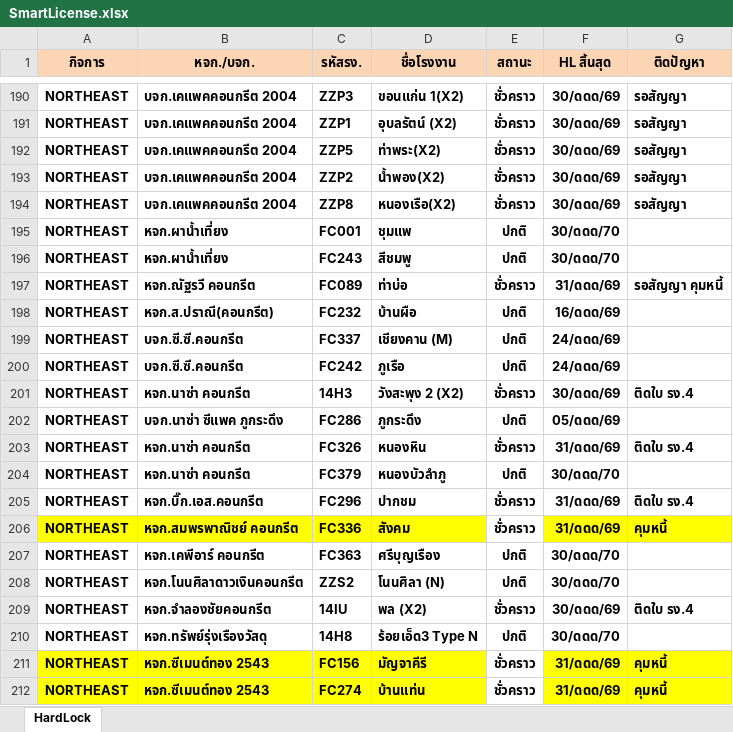
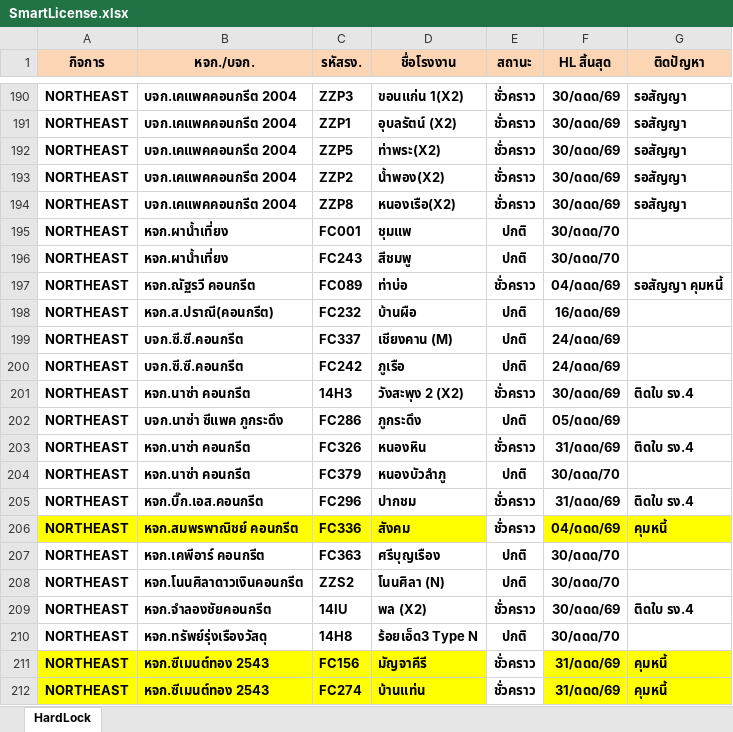
Before and after one commit to prayutp1-debug/Performance, an Excel workbook: SmartLicense.xlsx, sheet HardLock, drawn as a sheet; only a part is shown, gaps mark what is left out; values as stored, in another font and other column widths than the file's, no borders; conditional formats not drawn; the diff names each change by its address in the sheet, - before the commit and + after, or states it on an @@ line.

Commit message:
Add files via upload

```diff
--- a/SmartLicense.xlsx (sheet HardLock)
+++ b/SmartLicense.xlsx (sheet HardLock)
-F197 (HL สิ้นสุด): 31/ดดด/69
+F197 (HL สิ้นสุด): 04/ดดด/69
-F206 (HL สิ้นสุด): 31/ดดด/69
+F206 (HL สิ้นสุด): 04/ดดด/69
```
